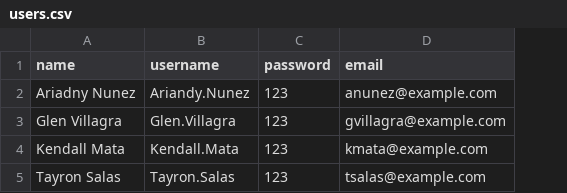
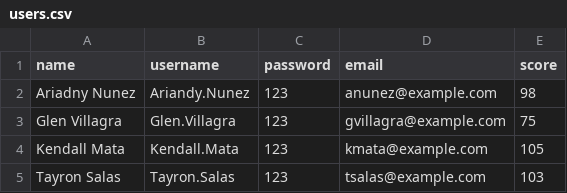
Before and after one commit to fmora023/Tecnicas2Q2026, a CSV file: users.csv, drawn as a sheet; the diff names each change by its address in the sheet, - before the commit and + after, or states it on an @@ line.

```diff
--- a/users.csv
+++ b/users.csv
+column E (score), rows 2-5: 98 | 75 | 105 | 103
```
Also changed, not shown: 17 other files.
